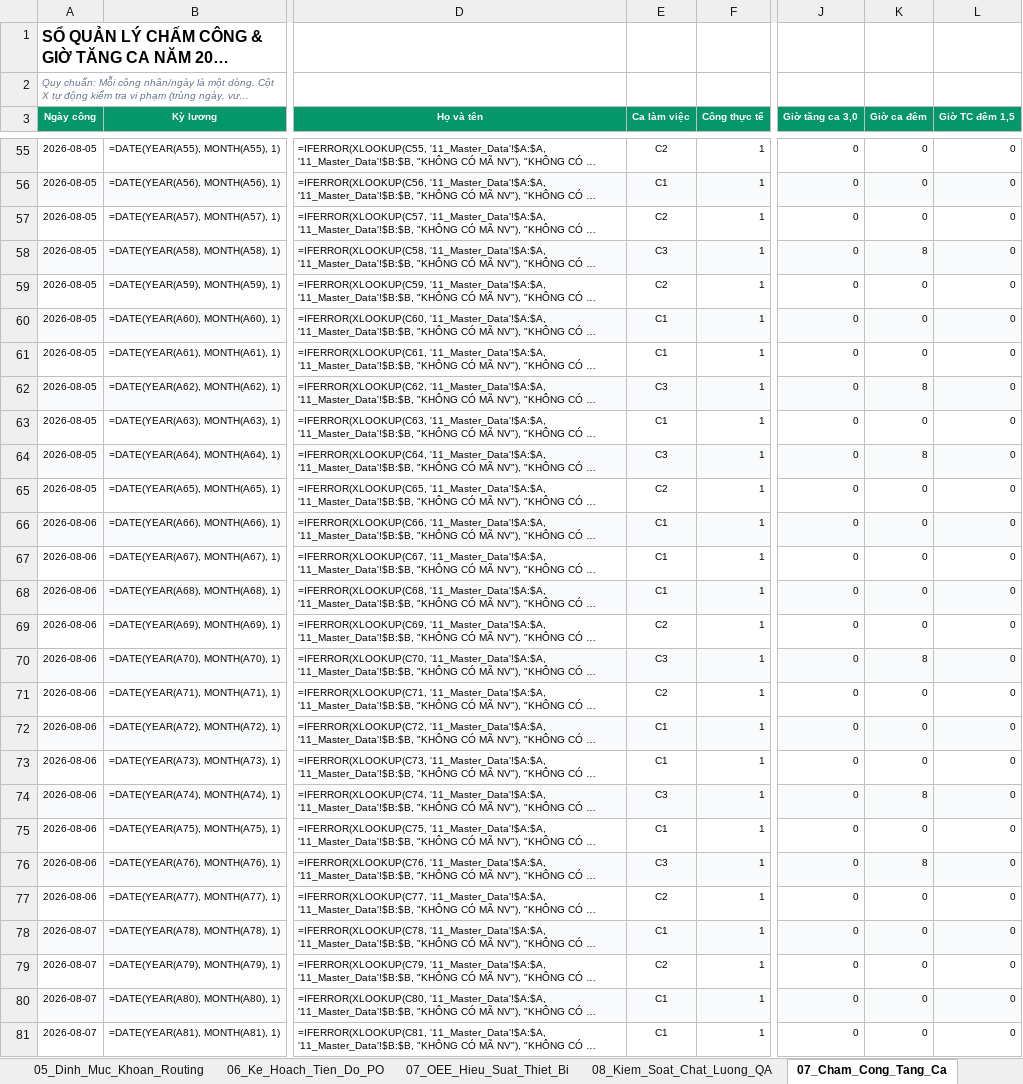
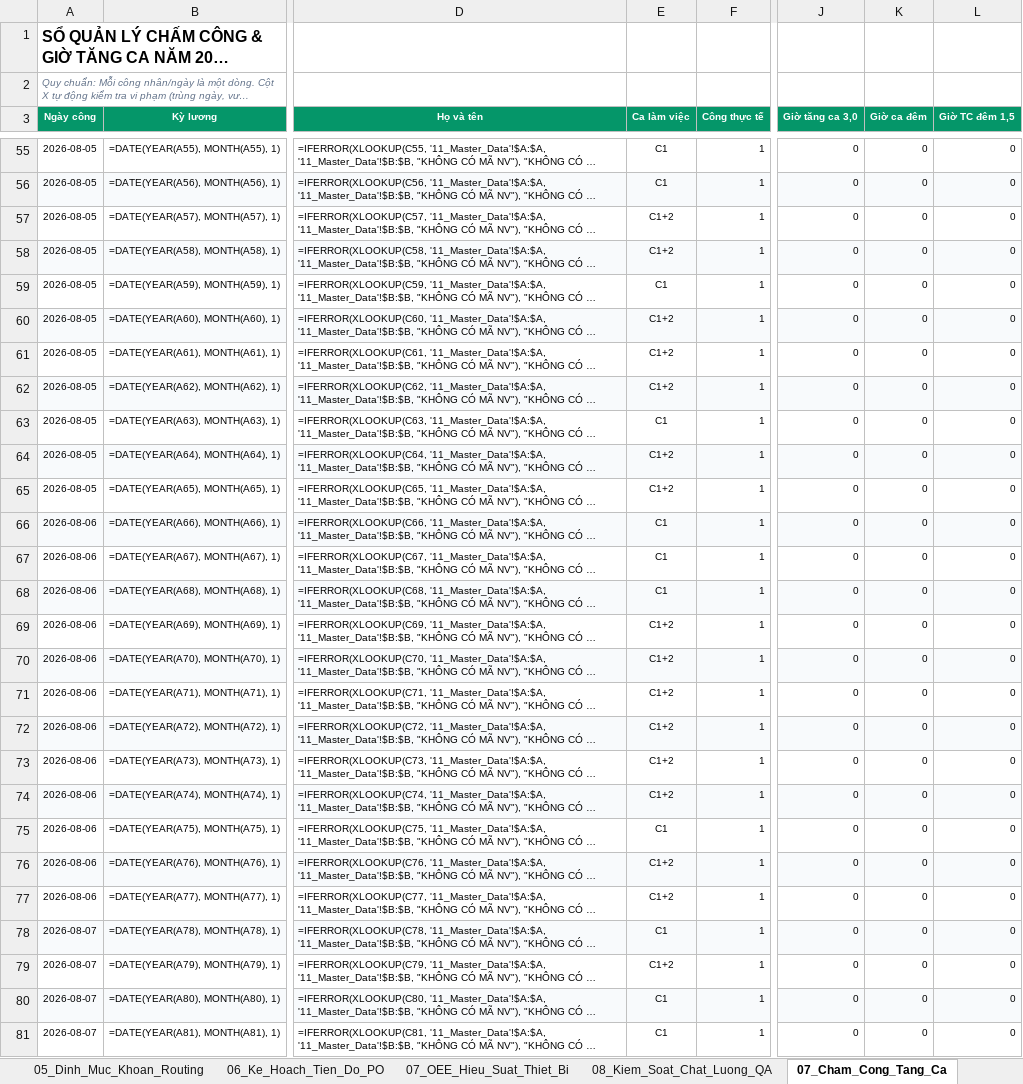
Before and after one commit to happiness2286-dot/sanluonggcck, an Excel workbook: Bao_Cao_GCCK_Chuan_Hoa_QR_Khoan_2026.xlsx, sheet 07_Cham_Cong_Tang_Ca, drawn as a sheet; only a part is shown, gaps mark what is left out; long unchanged cells end in …; values as stored, in another font and other column widths than the file's, no borders; formulas without a stored value are shown as written; conditional formats not drawn; the diff covers the shown part only; the diff names each change by its address in the sheet, - before the commit and + after, or states it on an @@ line.

Commit message:
fix(timesheet): eliminate synthetic data, apply 100% real attendance records from DL_CONG_2026 and production log without virtual entries

```diff
--- a/Bao_Cao_GCCK_Chuan_Hoa_QR_Khoan_2026.xlsx (sheet 07_Cham_Cong_Tang_Ca)
+++ b/Bao_Cao_GCCK_Chuan_Hoa_QR_Khoan_2026.xlsx (sheet 07_Cham_Cong_Tang_Ca)
-E55 (Ca làm việc): C2
+E55 (Ca làm việc): C1
-E57 (Ca làm việc): C2
+E57 (Ca làm việc): C1+2
-E58 (Ca làm việc): C3
+E58 (Ca làm việc): C1+2
-K58 (Giờ ca đêm): 8
+K58 (Giờ ca đêm): 0
-E59 (Ca làm việc): C2
+E59 (Ca làm việc): C1
-E60:E61 (Ca làm việc): C1
+E60:E61 (Ca làm việc): C1+2
-E62 (Ca làm việc): C3
+E62 (Ca làm việc): C1+2
-K62 (Giờ ca đêm): 8
+K62 (Giờ ca đêm): 0
-E64 (Ca làm việc): C3
+E64 (Ca làm việc): C1+2
-K64 (Giờ ca đêm): 8
+K64 (Giờ ca đêm): 0
-E65 (Ca làm việc): C2
+E65 (Ca làm việc): C1+2
-E69 (Ca làm việc): C2
+E69 (Ca làm việc): C1+2
-E70 (Ca làm việc): C3
+E70 (Ca làm việc): C1+2
-K70 (Giờ ca đêm): 8
+K70 (Giờ ca đêm): 0
-E71 (Ca làm việc): C2
+E71 (Ca làm việc): C1+2
-E72:E73 (Ca làm việc): C1
+E72:E73 (Ca làm việc): C1+2
-E74 (Ca làm việc): C3
+E74 (Ca làm việc): C1+2
-K74 (Giờ ca đêm): 8
+K74 (Giờ ca đêm): 0
-E76 (Ca làm việc): C3
+E76 (Ca làm việc): C1+2
-K76 (Giờ ca đêm): 8
+K76 (Giờ ca đêm): 0
-E77 (Ca làm việc): C2
+E77 (Ca làm việc): C1+2
-E79 (Ca làm việc): C2
+E79 (Ca làm việc): C1+2
```
Also changed, not shown: 5 removed rows and 1094 edited cells elsewhere in this sheet, 1 other file.
